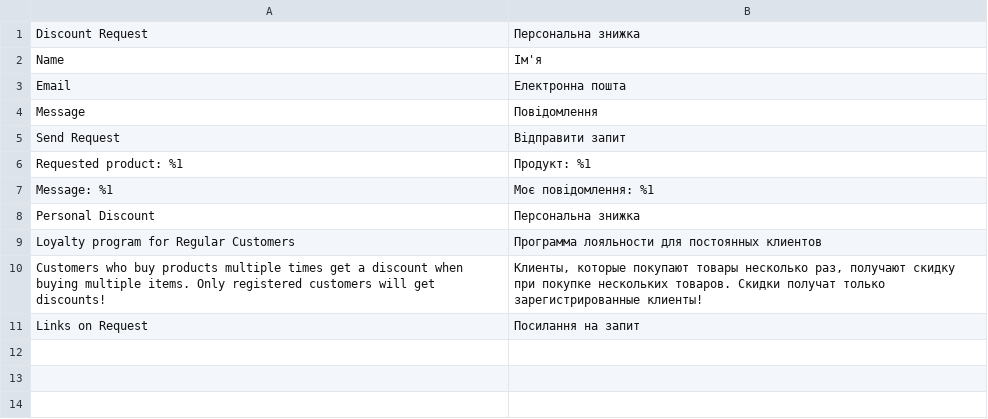
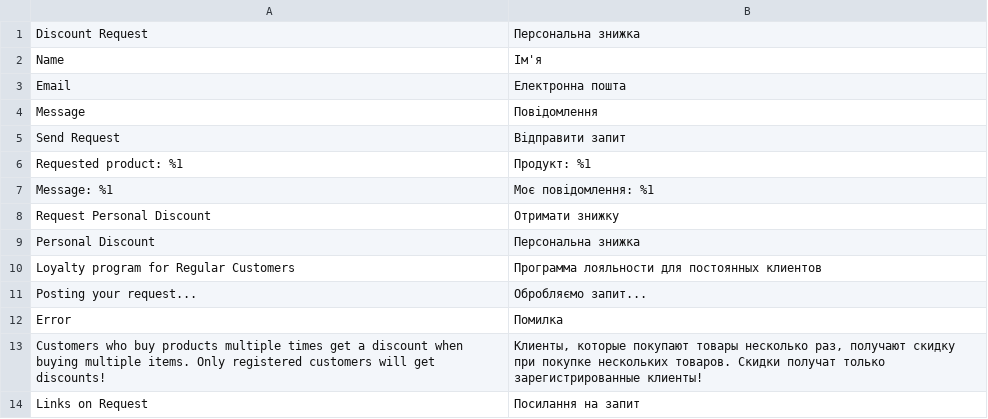
Before and after one commit to yaroslavnakonechniy/yaroslav-magento, a CSV file: app/code/Yaroslav/RegularCustomer/i18n/uk_UA.csv, drawn as a sheet; the diff names each change by its address in the sheet, - before the commit and + after, or states it on an @@ line.

```diff
--- a/app/code/Yaroslav/RegularCustomer/i18n/uk_UA.csv
+++ b/app/code/Yaroslav/RegularCustomer/i18n/uk_UA.csv
+row 8: Request Personal Discount | Отримати знижку
+row 11: Posting your request... | Обробляємо запит...
+row 12: Error | Помилка
```
Also changed, not shown: app/code/Yaroslav/RegularCustomer/i18n/en_US.csv, 5 other files.
